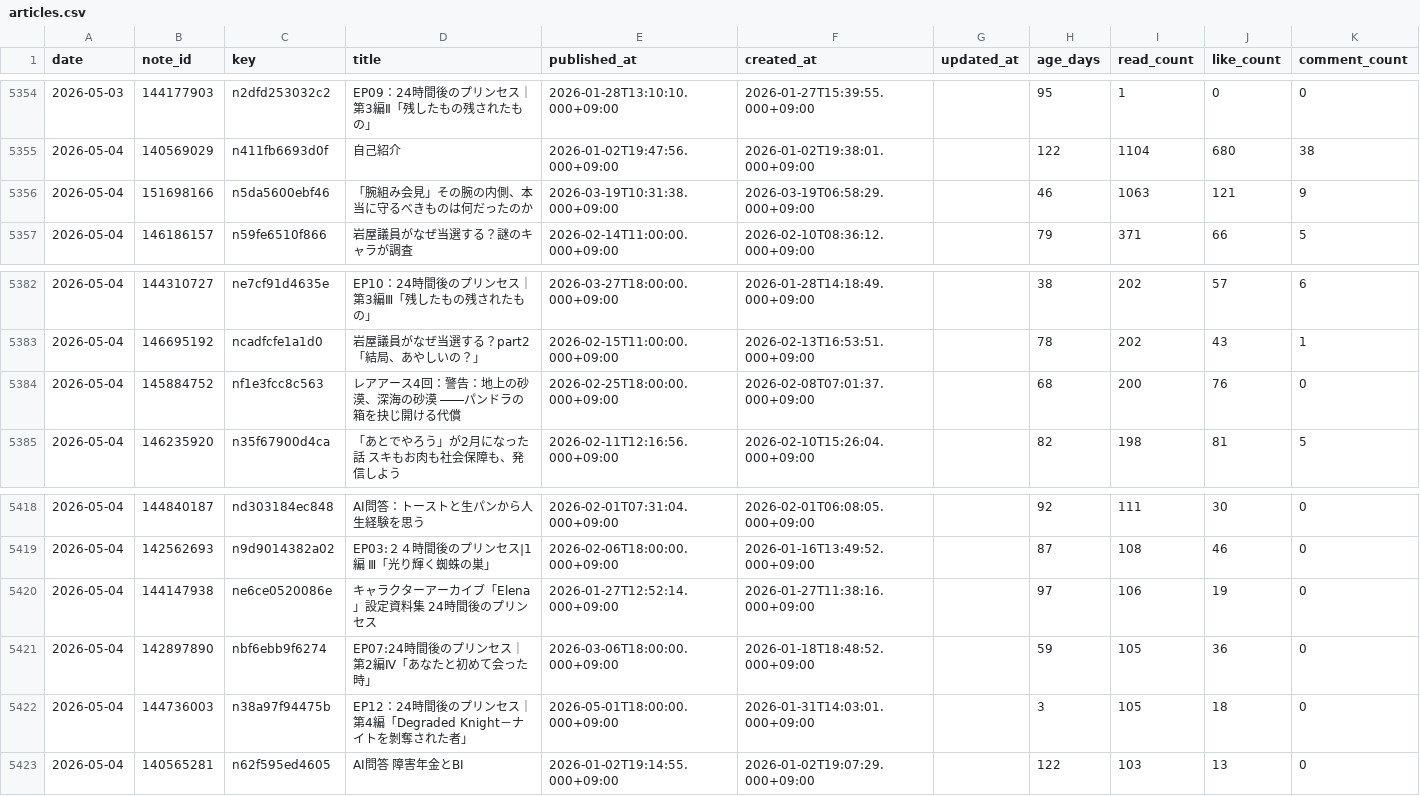
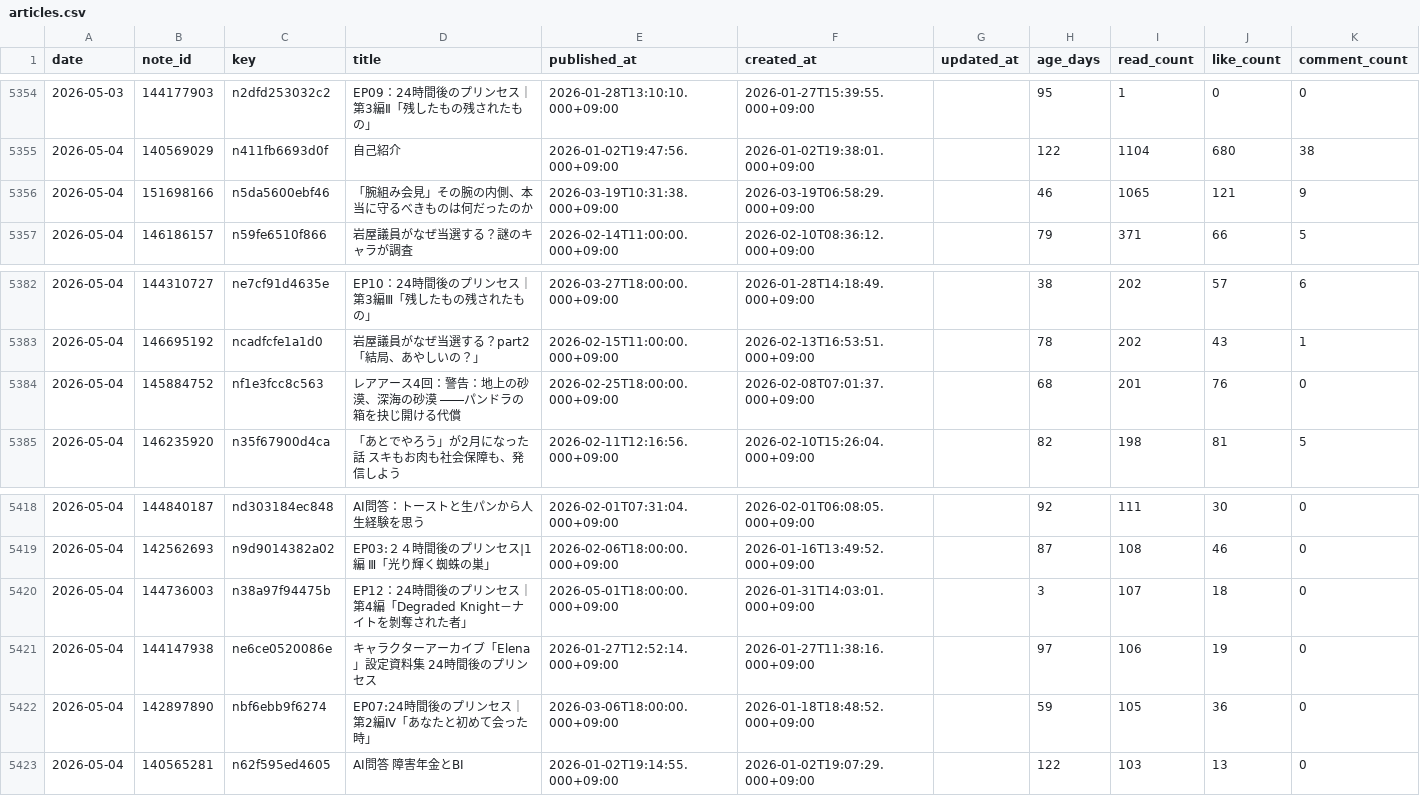
Before and after one commit to ganden0807-collab/note-stats-tracker, a CSV file: data/articles.csv, drawn as a sheet; only a part is shown, gaps mark what is left out.

```diff
--- a/data/articles.csv
+++ b/data/articles.csv
@@ -5355,3 +5355,3 @@ date,note_id,key,title,published_at,created_at,updated_at,age_days,read_count,li
 2026-05-04,140569029,n411fb6693d0f,自己紹介,2026-01-02T19:47:56.000+09:00,2026-01-02T19:38:01.000+09:00,,122,1104,680,38
-2026-05-04,151698166,n5da5600ebf46,「腕組み会見」その腕の内側、本当に守るべきものは何だったのか,2026-03-19T10:31:38.000+09:00,2026-03-19T06:58:29.000+09:00,,46,1063,121,9
+2026-05-04,151698166,n5da5600ebf46,「腕組み会見」その腕の内側、本当に守るべきものは何だったのか,2026-03-19T10:31:38.000+09:00,2026-03-19T06:58:29.000+09:00,,46,1065,121,9
 2026-05-04,146186157,n59fe6510f866,岩屋議員がなぜ当選する？謎のキャラが調査,2026-02-14T11:00:00.000+09:00,2026-02-10T08:36:12.000+09:00,,79,371,66,5
@@ -5383,3 +5383,3 @@ date,note_id,key,title,published_at,created_at,updated_at,age_days,read_count,li
 2026-05-04,146695192,ncadfcfe1a1d0,岩屋議員がなぜ当選する？part2「結局、あやしいの？」,2026-02-15T11:00:00.000+09:00,2026-02-13T16:53:51.000+09:00,,78,202,43,1
-2026-05-04,145884752,nf1e3fcc8c563,レアアース4回：警告：地上の砂漠、深海の砂漠 ――パンドラの箱を抉じ開ける代償,2026-02-25T18:00:00.000+09:00,2026-02-08T07:01:37.000+09:00,,68,200,76,0
+2026-05-04,145884752,nf1e3fcc8c563,レアアース4回：警告：地上の砂漠、深海の砂漠 ――パンドラの箱を抉じ開ける代償,2026-02-25T18:00:00.000+09:00,2026-02-08T07:01:37.000+09:00,,68,201,76,0
 2026-05-04,146235920,n35f67900d4ca,「あとでやろう」が2月になった話　スキもお肉も社会保障も、発信しよう,2026-02-11T12:16:56.000+09:00,2026-02-10T15:26:04.000+09:00,,82,198,81,5
@@ -5419,5 +5419,5 @@ date,note_id,key,title,published_at,created_at,updated_at,age_days,read_count,li
 2026-05-04,142562693,n9d9014382a02,EP03:２４時間後のプリンセス|1編 Ⅲ「光り輝く蜘蛛の巣」,2026-02-06T18:00:00.000+09:00,2026-01-16T13:49:52.000+09:00,,87,108,46,0
+2026-05-04,144736003,n38a97f94475b,EP12：24時間後のプリンセス｜第4編「Degraded Knight－ナイトを剝奪された者」,2026-05-01T18:00:00.000+09:00,2026-01-31T14:03:01.000+09:00,,3,107,18,0
 2026-05-04,144147938,ne6ce0520086e,キャラクターアーカイブ「Elena」設定資料集　24時間後のプリンセス,2026-01-27T12:52:14.000+09:00,2026-01-27T11:38:16.000+09:00,,97,106,19,0
 2026-05-04,142897890,nbf6ebb9f6274,EP07:24時間後のプリンセス｜第2編Ⅳ「あなたと初めて会った時」,2026-03-06T18:00:00.000+09:00,2026-01-18T18:48:52.000+09:00,,59,105,36,0
-2026-05-04,144736003,n38a97f94475b,EP12：24時間後のプリンセス｜第4編「Degraded Knight－ナイトを剝奪された者」,2026-05-01T18:00:00.000+09:00,2026-01-31T14:03:01.000+09:00,,3,105,18,0
 2026-05-04,140565281,n62f595ed4605,AI問答　障害年金とBI,2026-01-02T19:14:55.000+09:00,2026-01-02T19:07:29.000+09:00,,122,103,13,0
```
Also changed, not shown: data/asset_articles.csv, data/daily_summary.csv, 2 other files.
